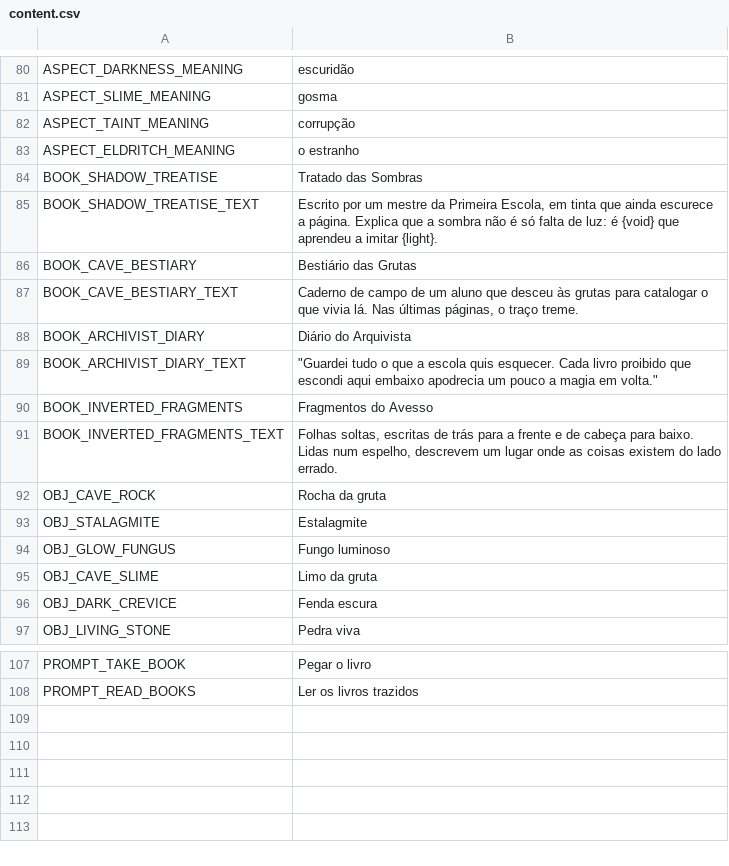
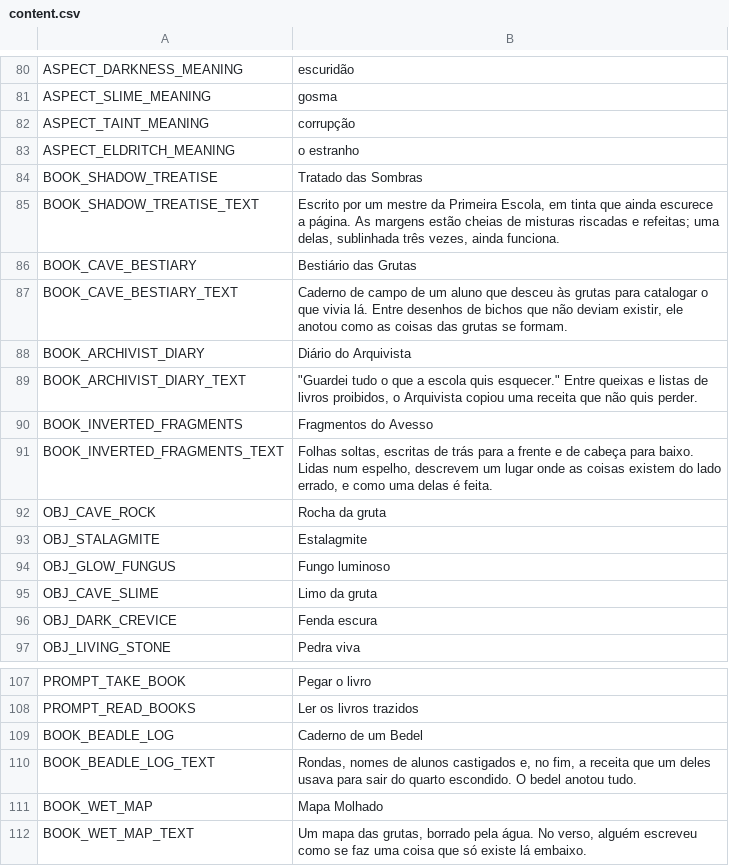
Before and after one commit to Poertade/Jogo-do-mago, a CSV file: locales/content.csv, drawn as a sheet; only a part is shown, gaps mark what is left out.

```diff
--- a/locales/content.csv
+++ b/locales/content.csv
@@ -84,9 +84,9 @@ ASPECT_ELDRITCH_MEANING,o estranho
 BOOK_SHADOW_TREATISE,Tratado das Sombras
-BOOK_SHADOW_TREATISE_TEXT,"Escrito por um mestre da Primeira Escola, em tinta que ainda escurece a página. Explica que a sombra não é só falta de luz: é {void} que aprendeu a imitar {light}."
+BOOK_SHADOW_TREATISE_TEXT,"Escrito por um mestre da Primeira Escola, em tinta que ainda escurece a página. As margens estão cheias de misturas riscadas e refeitas; uma delas, sublinhada três vezes, ainda funciona."
 BOOK_CAVE_BESTIARY,Bestiário das Grutas
-BOOK_CAVE_BESTIARY_TEXT,"Caderno de campo de um aluno que desceu às grutas para catalogar o que vivia lá. Nas últimas páginas, o traço treme."
+BOOK_CAVE_BESTIARY_TEXT,"Caderno de campo de um aluno que desceu às grutas para catalogar o que vivia lá. Entre desenhos de bichos que não deviam existir, ele anotou como as coisas das grutas se formam."
 BOOK_ARCHIVIST_DIARY,Diário do Arquivista
-BOOK_ARCHIVIST_DIARY_TEXT,"""Guardei tudo o que a escola quis esquecer. Cada livro proibido que escondi aqui embaixo apodrecia um pouco a magia em volta."""
+BOOK_ARCHIVIST_DIARY_TEXT,"""Guardei tudo o que a escola quis esquecer."" Entre queixas e listas de livros proibidos, o Arquivista copiou uma receita que não quis perder."
 BOOK_INVERTED_FRAGMENTS,Fragmentos do Avesso
-BOOK_INVERTED_FRAGMENTS_TEXT,"Folhas soltas, escritas de trás para a frente e de cabeça para baixo. Lidas num espelho, descrevem um lugar onde as coisas existem do lado errado."
+BOOK_INVERTED_FRAGMENTS_TEXT,"Folhas soltas, escritas de trás para a frente e de cabeça para baixo. Lidas num espelho, descrevem um lugar onde as coisas existem do lado errado, e como uma delas é feita."
 OBJ_CAVE_ROCK,Rocha da gruta
@@ -108 +108,5 @@ PROMPT_TAKE_BOOK,Pegar o livro
 PROMPT_READ_BOOKS,Ler os livros trazidos
+BOOK_BEADLE_LOG,Caderno de um Bedel
+BOOK_BEADLE_LOG_TEXT,"Rondas, nomes de alunos castigados e, no fim, a receita que um deles usava para sair do quarto escondido. O bedel anotou tudo."
+BOOK_WET_MAP,Mapa Molhado
+BOOK_WET_MAP_TEXT,"Um mapa das grutas, borrado pela água. No verso, alguém escreveu como se faz uma coisa que só existe lá embaixo."
```
Also changed, not shown: locales/ui.csv, 28 other files.
